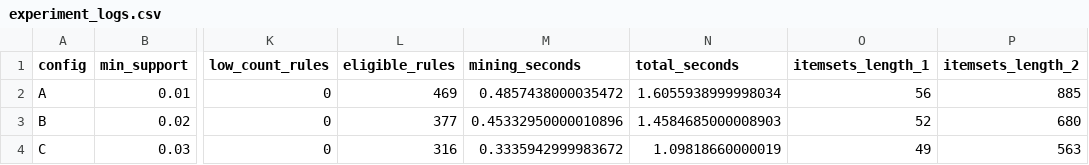
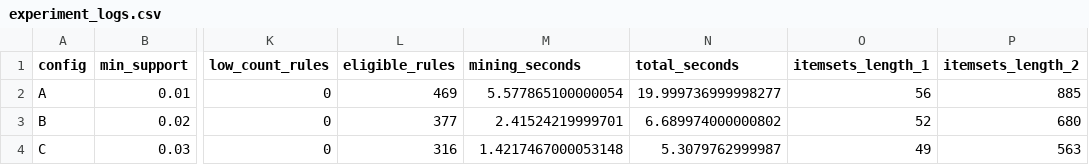
Before and after one commit to TruongMinhThang24/dbm301_asm_group3_de4, a CSV file: reports/apriori/experiment_logs.csv, drawn as a sheet; only a part is shown, gaps mark what is left out; the diff names each change by its address in the sheet, - before the commit and + after, or states it on an @@ line.

```diff
--- a/reports/apriori/experiment_logs.csv
+++ b/reports/apriori/experiment_logs.csv
-M2 (mining_seconds): 0.4857438000035472
+M2 (mining_seconds): 5.577865100000054
-N2 (total_seconds): 1.6055938999998034
+N2 (total_seconds): 19.999736999998277
-M3 (mining_seconds): 0.45332950000010896
+M3 (mining_seconds): 2.41524219999701
-N3 (total_seconds): 1.4584685000008903
+N3 (total_seconds): 6.689974000000802
-M4 (mining_seconds): 0.3335942999983672
+M4 (mining_seconds): 1.4217467000053148
-N4 (total_seconds): 1.09818660000019
+N4 (total_seconds): 5.3079762999987
```
Also changed, not shown: reports/fp_growth/comparison.csv, reports/fp_growth/experiment_logs.csv, 5 other files.
